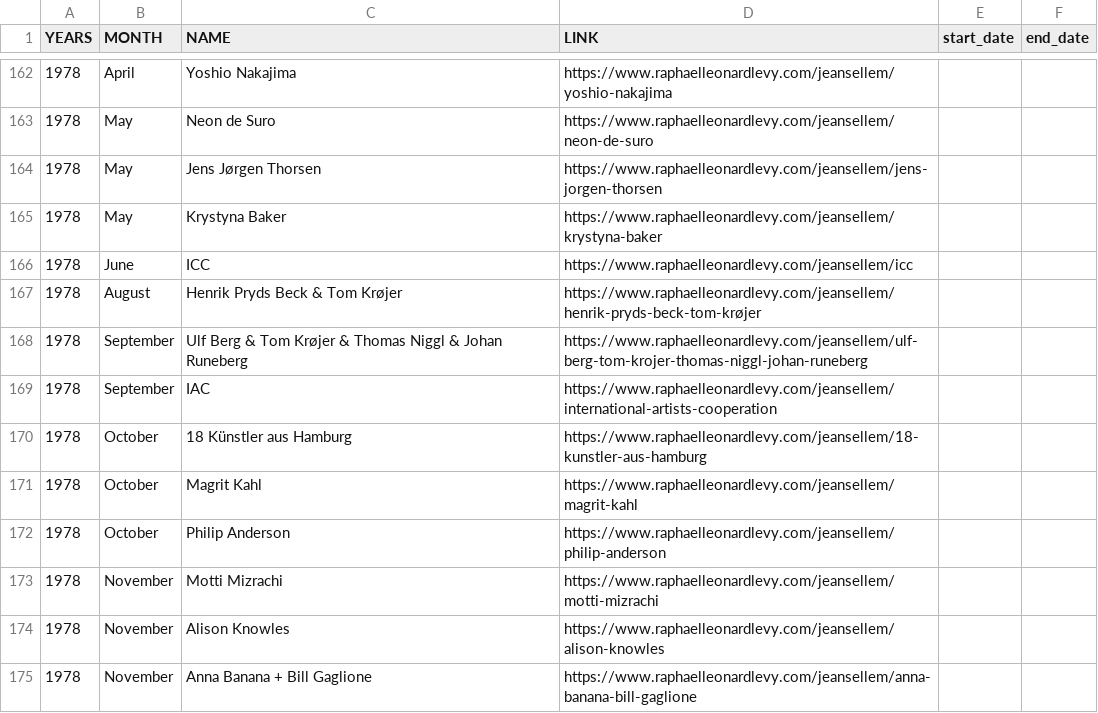
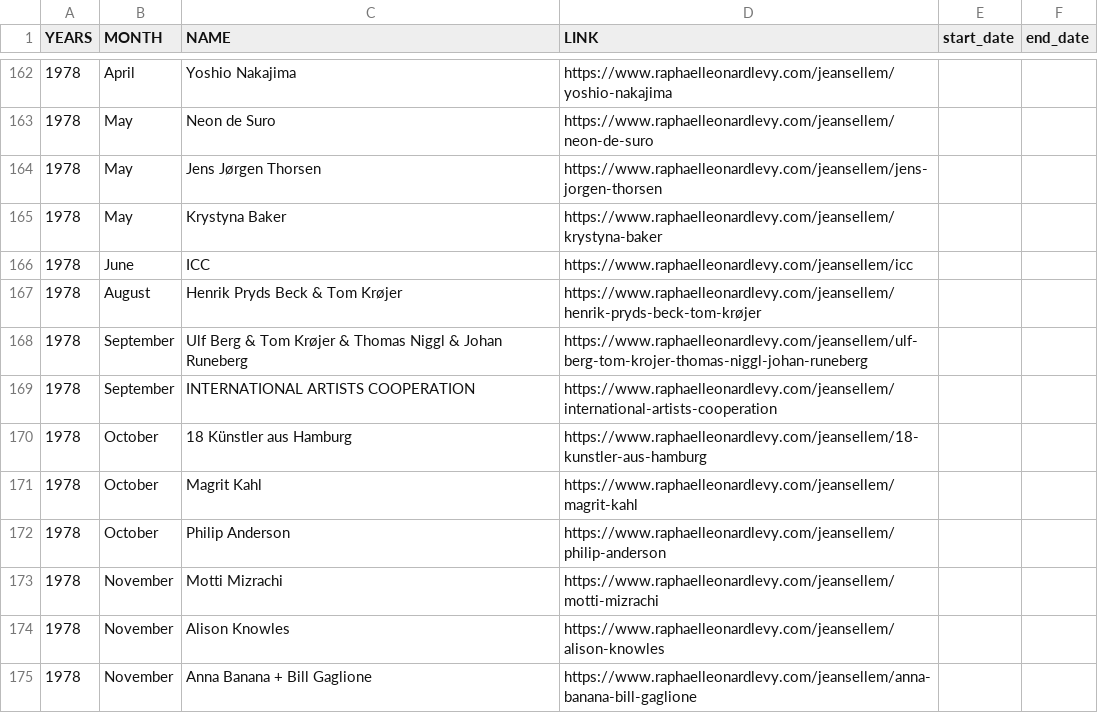
Before and after one commit to rphl66/my-csv-files, a CSV file: data_namecased.csv, drawn as a sheet; only a part is shown, gaps mark what is left out.

```diff
--- a/data_namecased.csv
+++ b/data_namecased.csv
@@ -168,3 +168,3 @@ YEARS;MONTH;NAME;LINK;start_date;end_date
 1978;September;Ulf Berg & Tom Krøjer & Thomas Niggl & Johan Runeberg;https://www.raphaelleonardlevy.com/jeansellem/ulf-berg-tom-krojer-thomas-niggl-johan-runeberg;;
-1978;September;IAC;https://www.raphaelleonardlevy.com/jeansellem/international-artists-cooperation;;
+1978;September;INTERNATIONAL ARTISTS COOPERATION;https://www.raphaelleonardlevy.com/jeansellem/international-artists-cooperation;;
 1978;October;18 Künstler aus Hamburg;https://www.raphaelleonardlevy.com/jeansellem/18-kunstler-aus-hamburg;;
```
